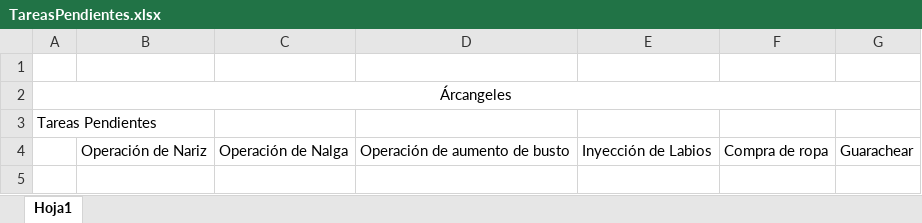
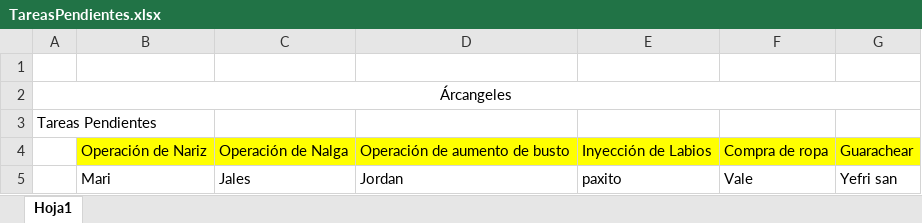
Before and after one commit to Samrod1603/ArcangelesDeLunaGil, an Excel workbook: TareasPendientes.xlsx, sheet Hoja1, drawn as a sheet; values as stored, in another font and other column widths than the file's, no borders; the diff names each change by its address in the sheet, - before the commit and + after, or states it on an @@ line.

Commit message:
trabajen vagos (#1)
Muy bien.

```diff
--- a/TareasPendientes.xlsx (sheet Hoja1)
+++ b/TareasPendientes.xlsx (sheet Hoja1)
-B4:G4 fill: none
+B4:G4 fill: #FFFF00
+row 5:  | Mari | Jales | Jordan | paxito | Vale | Yefri san
```
